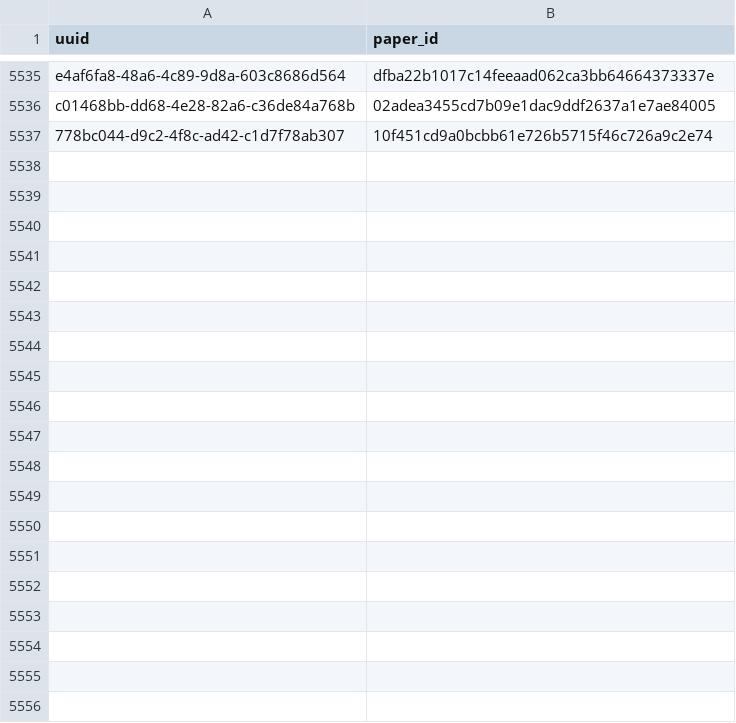
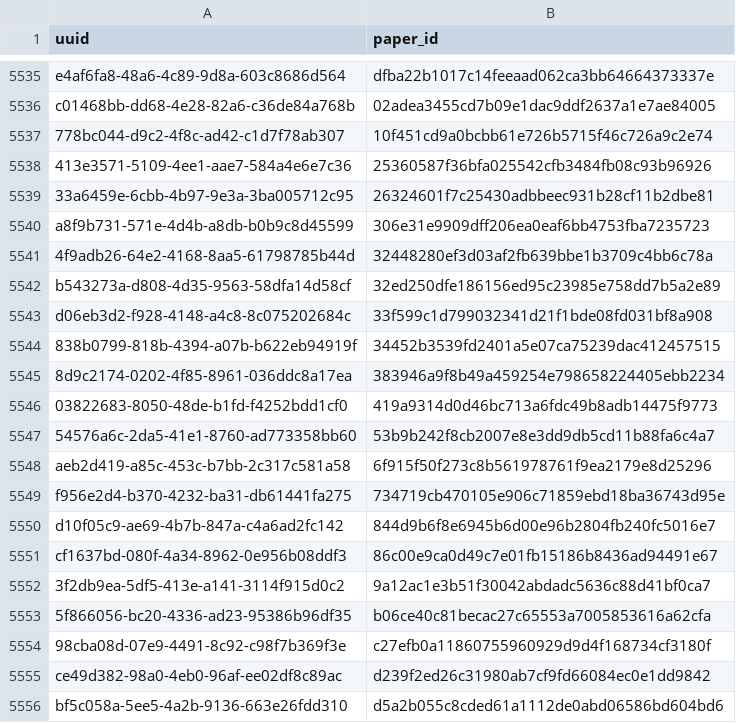
Before and after one commit to dev-SR/research-paper-downloader-pdf, a CSV file: data/info/processed.csv, drawn as a sheet; only a part is shown, gaps mark what is left out; the diff covers the shown part only; the diff names each change by its address in the sheet, - before the commit and + after, or states it on an @@ line.

Commit message:
4014 papers downloaded

```diff
--- a/data/info/processed.csv
+++ b/data/info/processed.csv
+row 5538: 413e3571-5109-4ee1-aae7-584a4e6e7c36 | 25360587f36bfa025542cfb3484fb08c93b96926
+row 5539: 33a6459e-6cbb-4b97-9e3a-3ba005712c95 | 26324601f7c25430adbbeec931b28cf11b2dbe81
+row 5540: a8f9b731-571e-4d4b-a8db-b0b9c8d45599 | 306e31e9909dff206ea0eaf6bb4753fba7235723
+row 5541: 4f9adb26-64e2-4168-8aa5-61798785b44d | 32448280ef3d03af2fb639bbe1b3709c4bb6c78a
+row 5542: b543273a-d808-4d35-9563-58dfa14d58cf | 32ed250dfe186156ed95c23985e758dd7b5a2e89
+row 5543: d06eb3d2-f928-4148-a4c8-8c075202684c | 33f599c1d799032341d21f1bde08fd031bf8a908
+row 5544: 838b0799-818b-4394-a07b-b622eb94919f | 34452b3539fd2401a5e07ca75239dac412457515
+row 5545: 8d9c2174-0202-4f85-8961-036ddc8a17ea | 383946a9f8b49a459254e798658224405ebb2234
+row 5546: 03822683-8050-48de-b1fd-f4252bdd1cf0 | 419a9314d0d46bc713a6fdc49b8adb14475f9773
+row 5547: 54576a6c-2da5-41e1-8760-ad773358bb60 | 53b9b242f8cb2007e8e3dd9db5cd11b88fa6c4a7
+row 5548: aeb2d419-a85c-453c-b7bb-2c317c581a58 | 6f915f50f273c8b561978761f9ea2179e8d25296
+row 5549: f956e2d4-b370-4232-ba31-db61441fa275 | 734719cb470105e906c71859ebd18ba36743d95e
+row 5550: d10f05c9-ae69-4b7b-847a-c4a6ad2fc142 | 844d9b6f8e6945b6d00e96b2804fb240fc5016e7
+row 5551: cf1637bd-080f-4a34-8962-0e956b08ddf3 | 86c00e9ca0d49c7e01fb15186b8436ad94491e67
+row 5552: 3f2db9ea-5df5-413e-a141-3114f915d0c2 | 9a12ac1e3b51f30042abdadc5636c88d41bf0ca7
+row 5553: 5f866056-bc20-4336-ad23-95386b96df35 | b06ce40c81becac27c65553a7005853616a62cfa
+row 5554: 98cba08d-07e9-4491-8c92-c98f7b369f3e | c27efb0a11860755960929d9d4f168734cf3180f
+row 5555: ce49d382-98a0-4eb0-96af-ee02df8c89ac | d239f2ed26c31980ab7cf9fd66084ec0e1dd9842
+row 5556: bf5c058a-5ee5-4a2b-9136-663e26fdd310 | d5a2b055c8cded61a1112de0abd06586bd604bd6
```
Also changed, not shown: 26 added rows elsewhere in this file, data/info/done.csv, data/info/errors.csv, 1 other file.
